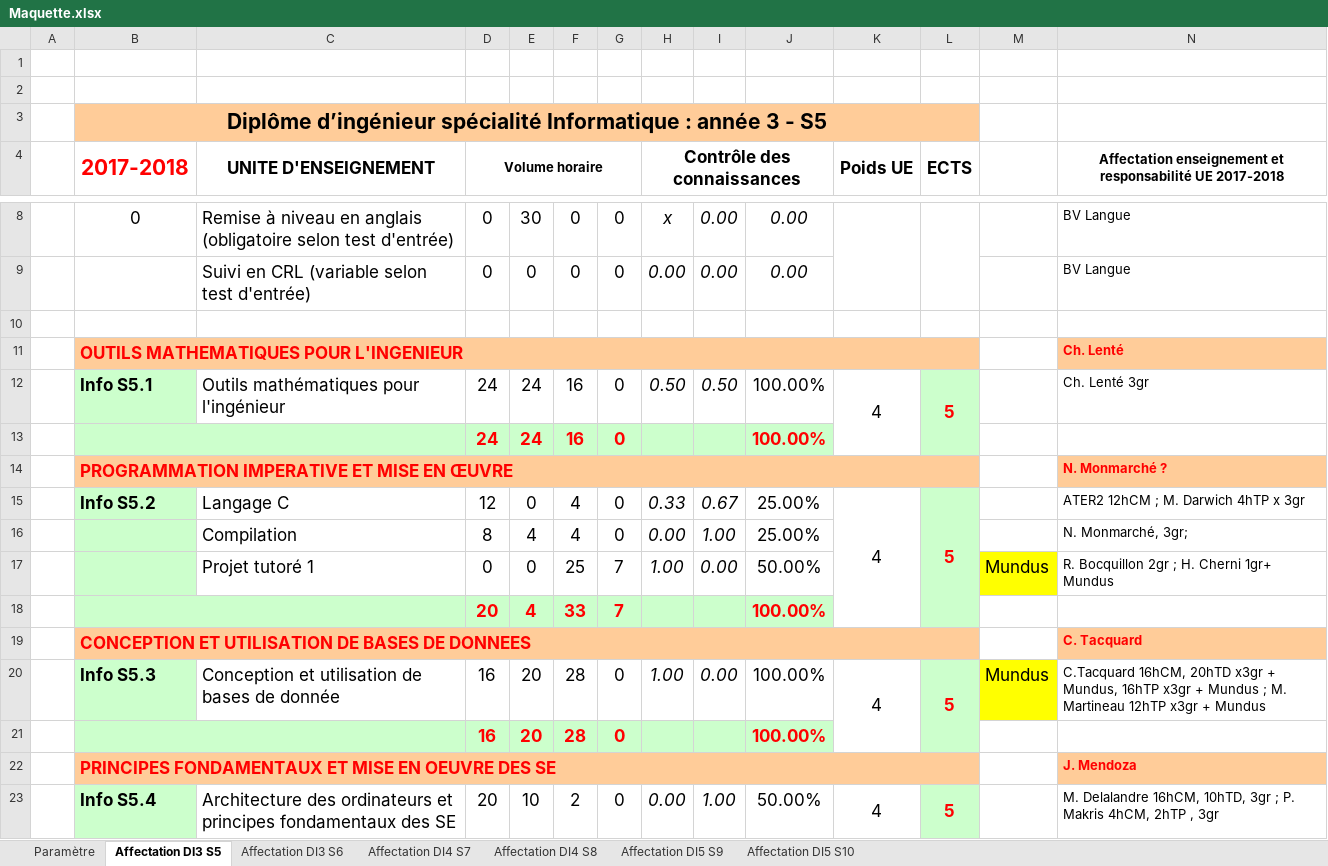
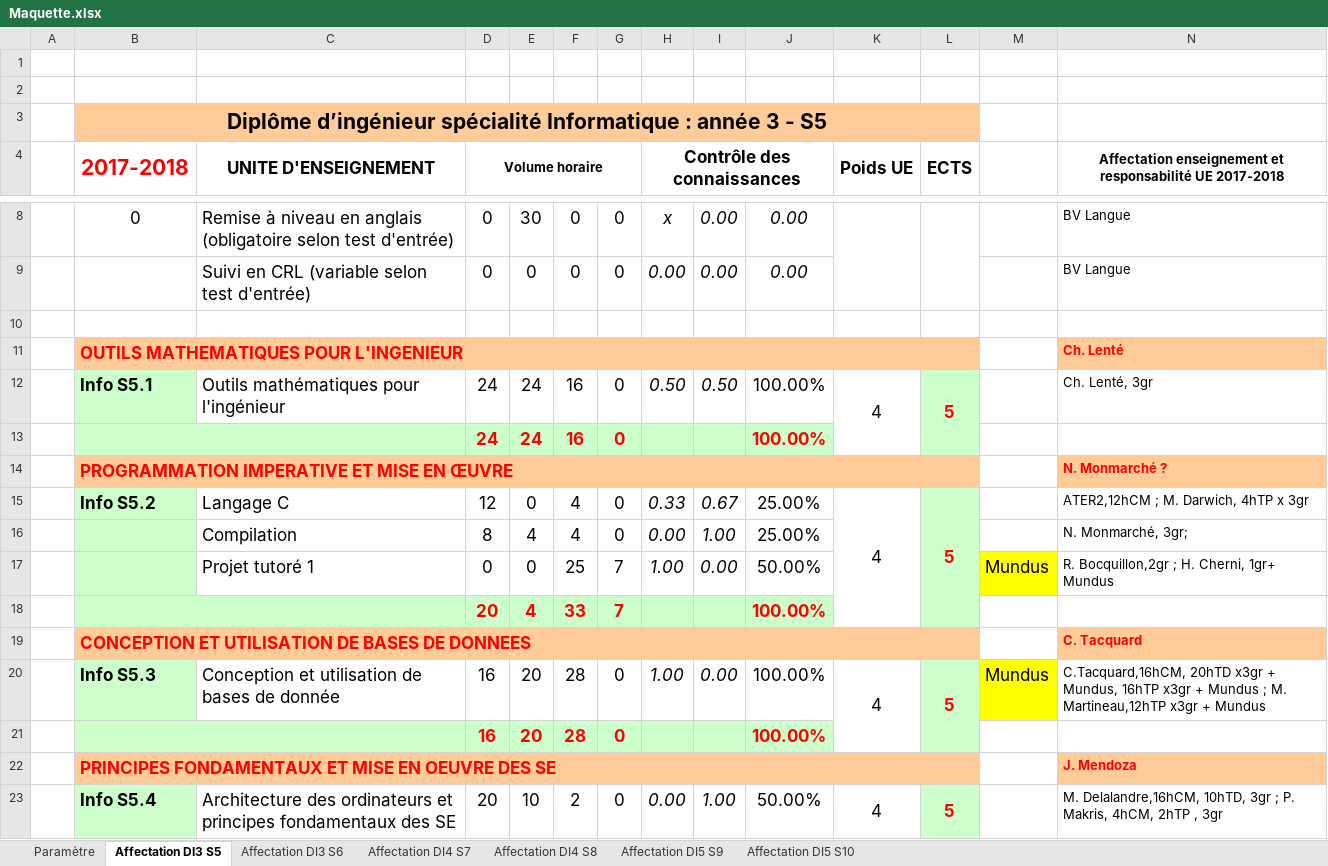
Before and after one commit to penghanyuan/Planning, an Excel workbook: planning/Maquette.xlsx, sheet Affectation DI3 S5, drawn as a sheet; only a part is shown, gaps mark what is left out; values as stored, in another font and other column widths than the file's, no borders; charts and pictures and conditional formats not drawn; the diff covers the shown part only; the diff names each change by its address in the sheet, - before the commit and + after, or states it on an @@ line.

```diff
--- a/planning/Maquette.xlsx (sheet Affectation DI3 S5)
+++ b/planning/Maquette.xlsx (sheet Affectation DI3 S5)
-N12: Ch. Lenté 3gr
+N12: Ch. Lenté, 3gr
-N15: ATER2 12hCM ; M. Darwich 4hTP x 3gr
+N15: ATER2,12hCM ; M. Darwich, 4hTP x 3gr
-N17: R. Bocquillon 2gr ; H. Cherni 1gr+ Mundus
+N17: R. Bocquillon,2gr ; H. Cherni, 1gr+ Mundus
-N20: C.Tacquard 16hCM, 20hTD x3gr + Mundus, 16hTP x3gr + Mundus ; M. Martineau 12hTP x3gr +…
+N20: C.Tacquard,16hCM, 20hTD x3gr + Mundus, 16hTP x3gr + Mundus ; M. Martineau,12hTP x3gr +…
-N23: M. Delalandre 16hCM, 10hTD, 3gr ; P. Makris 4hCM, 2hTP…
+N23: M. Delalandre,16hCM, 10hTD, 3gr ; P. Makris, 4hCM, 2hTP…
```
Also changed, not shown: 6 edited cells elsewhere in this sheet, charts or pictures, 5 other files.
